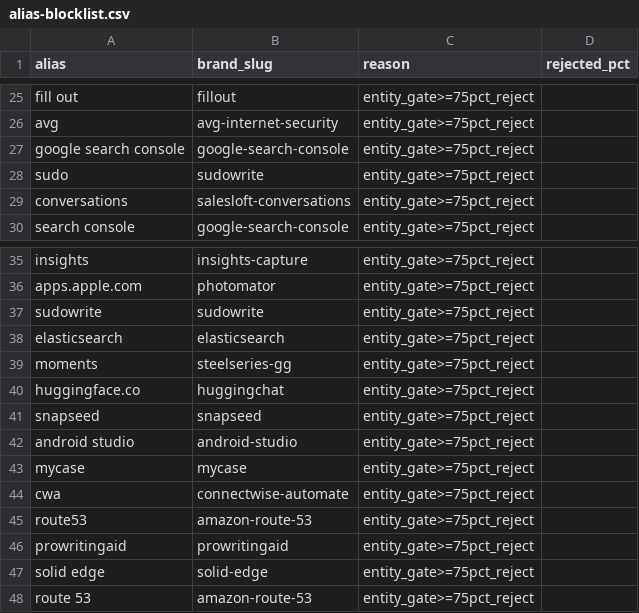
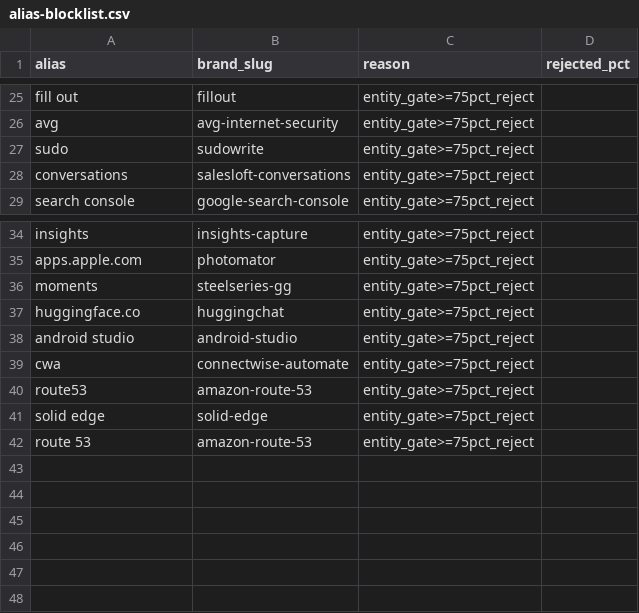
Before and after one commit to Empact-Partners/reddit-index, a CSV file: data/alias-blocklist.csv, drawn as a sheet; only a part is shown, gaps mark what is left out; the diff names each change by its address in the sheet, - before the commit and + after, or states it on an @@ line.

Commit message:
audit fixes: blocklist over-blocking, company-page hero floor
- The blocklist was removing brands' OWN product names, leaving elasticsearch
  and sudowrite matchable only by domain. An alias is now exempt when it is
  EXACTLY the product name AND is not ordinary English — so "Elasticsearch"
  and "Snapseed" match again while "my time", "the edge" and "automate" stay
  blocked. Spacing matters: "my time" concatenates to MyTime but is ordinary
  English and was rejected by the entity gate 93% of the time.
- The company page published a Reddit Love Score with NO floor: 507 brands
  showed a number built on one or two opinionated mentions. It now applies the
  same per-category threshold the boards use. 1,140 of 2,309 pages suppress
  the score and keep their page, mentions and evidence — a company below the
  bar has no published position, which is what /methodology says.

Build green (3,253 routes), vitest 27/27, resolve regressions 8/8.

```diff
--- a/data/alias-blocklist.csv
+++ b/data/alias-blocklist.csv
-row 27: google search console | google-search-console | entity_gate>=75pct_reject
-row 37: sudowrite | sudowrite | entity_gate>=75pct_reject
-row 38: elasticsearch | elasticsearch | entity_gate>=75pct_reject
-row 41: snapseed | snapseed | entity_gate>=75pct_reject
-row 43: mycase | mycase | entity_gate>=75pct_reject
-row 46: prowritingaid | prowritingaid | entity_gate>=75pct_reject
```
Also changed, not shown: 3 other files.
